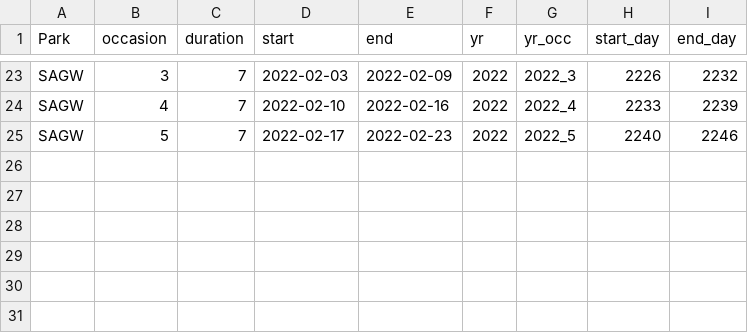
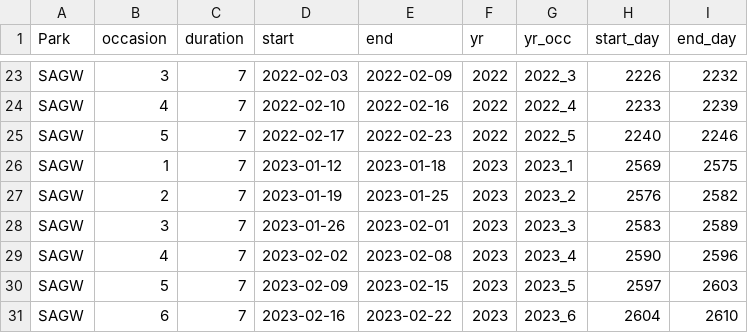
Before and after one commit to ezylstra/SWParks_Mammal_Occupancy, a CSV file: data/occasions/occasions-SAGW.csv, drawn as a sheet; only a part is shown, gaps mark what is left out; the diff names each change by its address in the sheet, - before the commit and + after, or states it on an @@ line.

Commit message:
occasions for SAGW through 2023

```diff
--- a/data/occasions/occasions-SAGW.csv
+++ b/data/occasions/occasions-SAGW.csv
+row 26: SAGW | 1 | 7 | 2023-01-12 | 2023-01-18 | 2023 | 2023_1 | 2569 | 2575
+row 27: SAGW | 2 | 7 | 2023-01-19 | 2023-01-25 | 2023 | 2023_2 | 2576 | 2582
+row 28: SAGW | 3 | 7 | 2023-01-26 | 2023-02-01 | 2023 | 2023_3 | 2583 | 2589
+row 29: SAGW | 4 | 7 | 2023-02-02 | 2023-02-08 | 2023 | 2023_4 | 2590 | 2596
+row 30: SAGW | 5 | 7 | 2023-02-09 | 2023-02-15 | 2023 | 2023_5 | 2597 | 2603
+row 31: SAGW | 6 | 7 | 2023-02-16 | 2023-02-22 | 2023 | 2023_6 | 2604 | 2610
```
